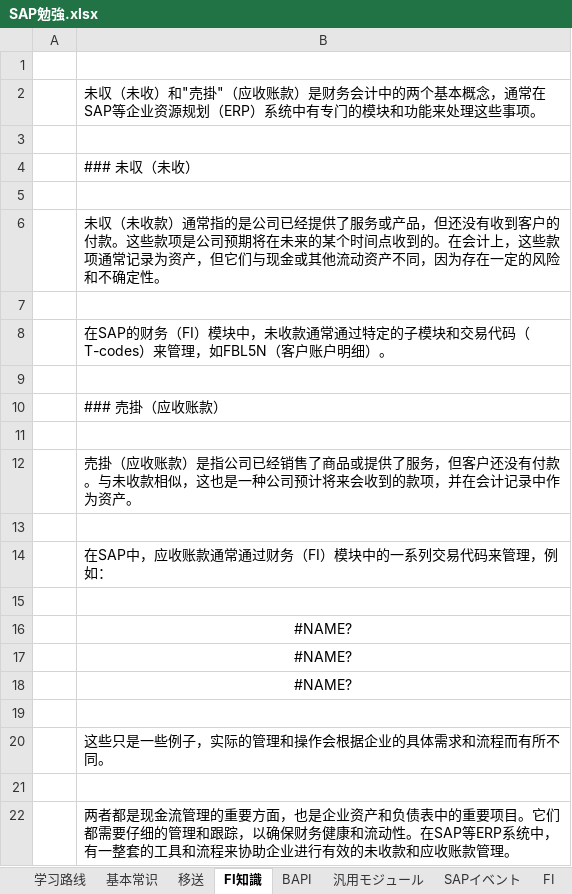
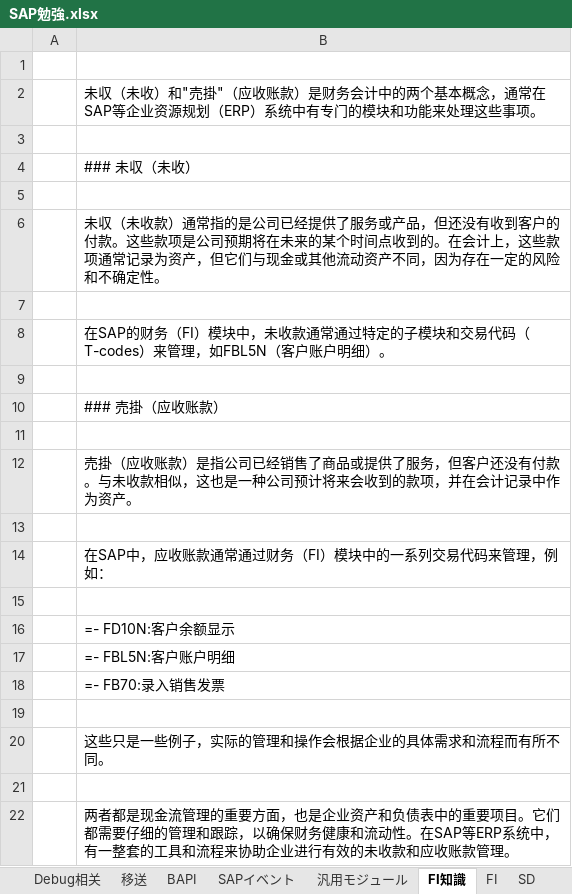
Before and after one commit to shidoutou/sapfile, an Excel workbook: SAP勉強.xlsx, sheet FI知識, drawn as a sheet; values as stored, in another font and other column widths than the file's, no borders; the diff names each change by its address in the sheet, - before the commit and + after, or states it on an @@ line.

```diff
--- a/SAP勉強.xlsx (sheet FI知識)
+++ b/SAP勉強.xlsx (sheet FI知識)
+sheet tab: Debug相关
@@ sheet tab order changed: Debug相关 | 移送 | BAPI | SAPイベント | 汎用モジュール | FI知識 | FI | SD @@
-B16: #NAME?
+B16: =- FD10N:客户余额显示
-B16:B18 alignment: center
+B16:B18 alignment: left
-B17: #NAME?
+B17: =- FBL5N:客户账户明细
-B18: #NAME?
+B18: =- FB70:录入销售发票
```
Also changed, not shown: sheet 基本常识, sheet SAPイベント, sheet BAPI, other sheet tabs, ABAP.xlsx.
